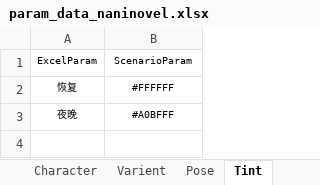
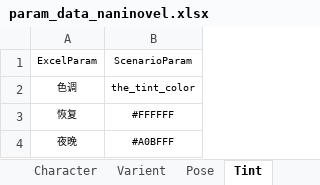
Before and after one commit to ChaoticKittyVN/Scenario_Tool, an Excel workbook: param_config/param_data_naninovel.xlsx, sheet Tint, drawn as a sheet; values as stored, in another font and other column widths than the file's, no borders; the diff names each change by its address in the sheet, - before the commit and + after, or states it on an @@ line.

```diff
--- a/param_config/param_data_naninovel.xlsx (sheet Tint)
+++ b/param_config/param_data_naninovel.xlsx (sheet Tint)
+row 2: 色调 | the_tint_color
```
Also changed, not shown: sheet PackedEffect, sheet Pose, sample_excel/Naninovel版演出表格.xlsx, 4 other files.
